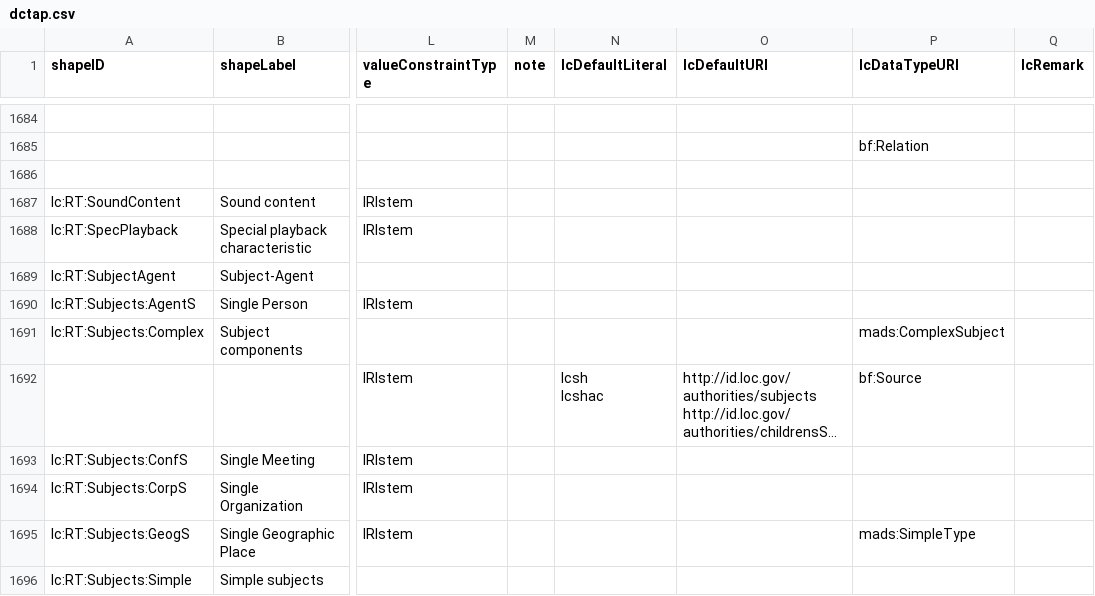
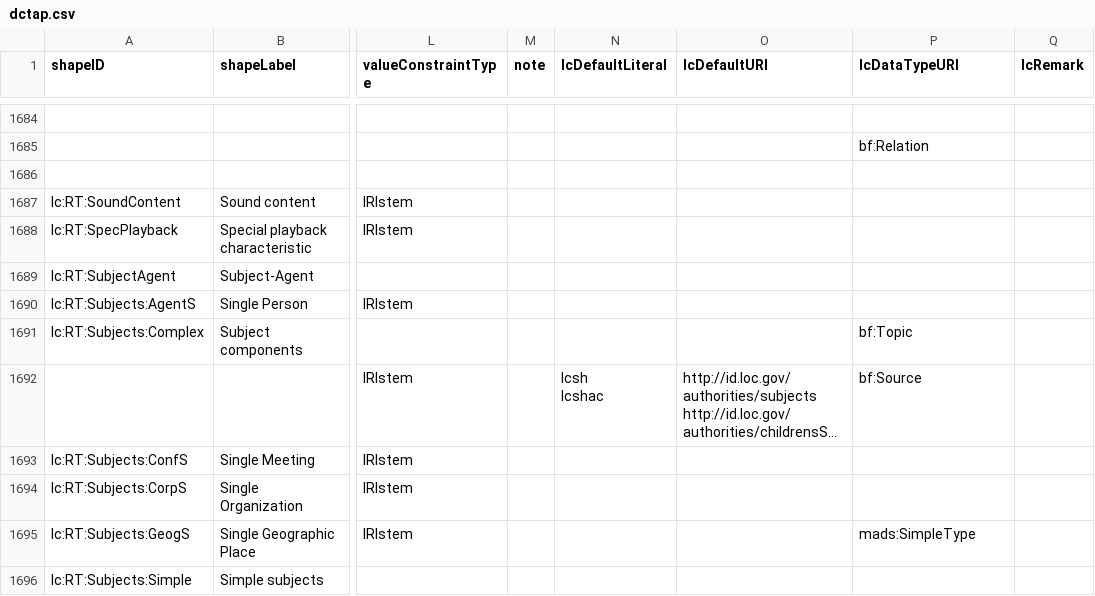
Before and after one commit to lcnetdev/marva-profiles, a CSV file: marva-stage/dctap.csv, drawn as a sheet; only a part is shown, gaps mark what is left out; long unchanged cells end in …; the diff names each change by its address in the sheet, - before the commit and + after, or states it on an @@ line.

Commit message:
Update MARVA profiles

```diff
--- a/marva-stage/dctap.csv
+++ b/marva-stage/dctap.csv
-P1691 (lcDataTypeURI): mads:ComplexSubject
+P1691 (lcDataTypeURI): bf:Topic
```
Also changed, not shown: 4 other files.
